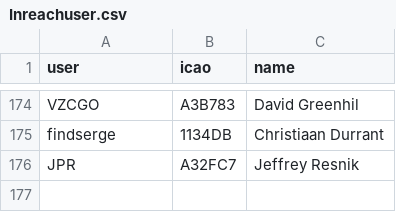
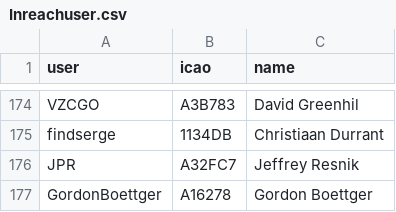
Before and after one commit to DavisChappins/InreachToOGN, a CSV file: Inreachuser.csv, drawn as a sheet; only a part is shown, gaps mark what is left out.

Commit message:
Update Inreachuser.csv

```diff
--- a/Inreachuser.csv
+++ b/Inreachuser.csv
@@ -176 +176,2 @@ findserge,1134DB,Christiaan Durrant
 JPR,A32FC7,Jeffrey Resnik
+GordonBoettger,A16278,Gordon Boettger
```
